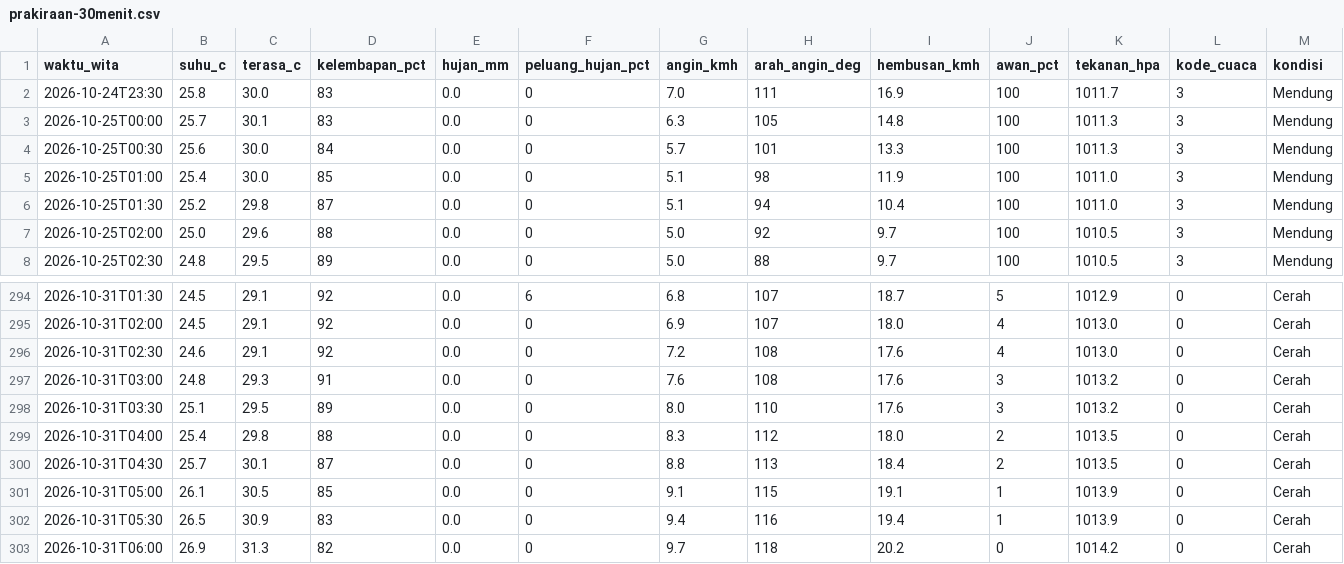
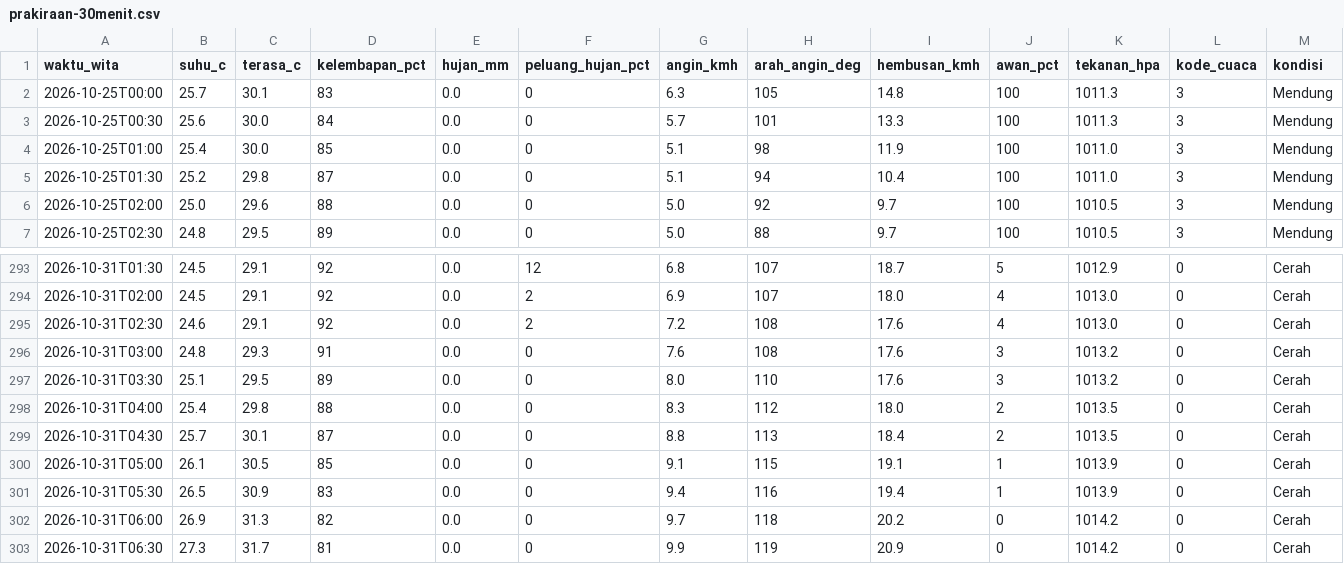
Before and after one commit to ariblackheart-cyber/cuaca-mataram, a CSV file: data/prakiraan-30menit.csv, drawn as a sheet; only a part is shown, gaps mark what is left out; the shorter side is filled out with more unchanged rows; the diff covers the shown part only.

```diff
--- a/data/prakiraan-30menit.csv
+++ b/data/prakiraan-30menit.csv
@@ -1,3 +1,2 @@
 waktu_wita,suhu_c,terasa_c,kelembapan_pct,hujan_mm,peluang_hujan_pct,angin_kmh,arah_angin_deg,hembusan_kmh,awan_pct,tekanan_hpa,kode_cuaca,kondisi
-2026-10-24T23:30,25.8,30.0,83,0.0,0,7.0,111,16.9,100,1011.7,3,Mendung
 2026-10-25T00:00,25.7,30.1,83,0.0,0,6.3,105,14.8,100,1011.3,3,Mendung
@@ -294,4 +293,4 @@ waktu_wita,suhu_c,terasa_c,kelembapan_pct,hujan_mm,peluang_hujan_pct,angin_kmh,a
-2026-10-31T01:30,24.5,29.1,92,0.0,6,6.8,107,18.7,5,1012.9,0,Cerah
-2026-10-31T02:00,24.5,29.1,92,0.0,0,6.9,107,18.0,4,1013.0,0,Cerah
-2026-10-31T02:30,24.6,29.1,92,0.0,0,7.2,108,17.6,4,1013.0,0,Cerah
+2026-10-31T01:30,24.5,29.1,92,0.0,12,6.8,107,18.7,5,1012.9,0,Cerah
+2026-10-31T02:00,24.5,29.1,92,0.0,2,6.9,107,18.0,4,1013.0,0,Cerah
+2026-10-31T02:30,24.6,29.1,92,0.0,2,7.2,108,17.6,4,1013.0,0,Cerah
 2026-10-31T03:00,24.8,29.3,91,0.0,0,7.6,108,17.6,3,1013.2,0,Cerah
```
Also changed, not shown: 1 added row and 52 edited cells elsewhere in this file, 2 other files.
